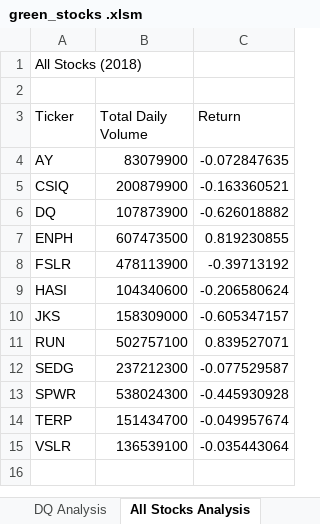
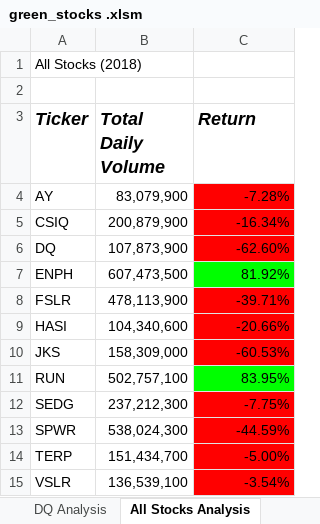
Before and after one commit to Brooks2210/stock-analysis, an Excel workbook: green_stocks .xlsm, sheet All Stocks Analysis, drawn as a sheet; values as stored, in another font and other column widths than the file's, no borders; the diff names each change by its address in the sheet, - before the commit and + after, or states it on an @@ line.

Commit message:
Add files via upload

```diff
--- a/green_stocks .xlsm (sheet All Stocks Analysis)
+++ b/green_stocks .xlsm (sheet All Stocks Analysis)
@@ A3:C3 bold: off → on, italic: off → on, text size: larger @@
-B4 (Total Daily Volume): 83079900
+B4 (Total Daily Volume): 83,079,900
-C4 (Return): -0.072847635
+C4 (Return): -7.28%
-C4:C6 fill: none
+C4:C6 fill: #FF0000
-B5 (Total Daily Volume): 200879900
+B5 (Total Daily Volume): 200,879,900
-C5 (Return): -0.163360521
+C5 (Return): -16.34%
-B6 (Total Daily Volume): 107873900
+B6 (Total Daily Volume): 107,873,900
-C6 (Return): -0.626018882
+C6 (Return): -62.60%
-B7 (Total Daily Volume): 607473500
+B7 (Total Daily Volume): 607,473,500
-C7 (Return): 0.819230855
+C7 (Return): 81.92%
-C7 fill: none
+C7 fill: #00FF00
-B8 (Total Daily Volume): 478113900
+B8 (Total Daily Volume): 478,113,900
-C8 (Return): -0.39713192
+C8 (Return): -39.71%
-C8:C10 fill: none
+C8:C10 fill: #FF0000
-B9 (Total Daily Volume): 104340600
+B9 (Total Daily Volume): 104,340,600
-C9 (Return): -0.206580624
+C9 (Return): -20.66%
-B10 (Total Daily Volume): 158309000
+B10 (Total Daily Volume): 158,309,000
-C10 (Return): -0.605347157
+C10 (Return): -60.53%
-B11 (Total Daily Volume): 502757100
+B11 (Total Daily Volume): 502,757,100
-C11 (Return): 0.839527071
+C11 (Return): 83.95%
-C11 fill: none
+C11 fill: #00FF00
-B12 (Total Daily Volume): 237212300
+B12 (Total Daily Volume): 237,212,300
-C12 (Return): -0.077529587
+C12 (Return): -7.75%
-C12:C15 fill: none
+C12:C15 fill: #FF0000
-B13 (Total Daily Volume): 538024300
+B13 (Total Daily Volume): 538,024,300
-C13 (Return): -0.445930928
+C13 (Return): -44.59%
-B14 (Total Daily Volume): 151434700
+B14 (Total Daily Volume): 151,434,700
-C14 (Return): -0.049957674
+C14 (Return): -5.00%
-B15 (Total Daily Volume): 136539100
+B15 (Total Daily Volume): 136,539,100
-C15 (Return): -0.035443064
+C15 (Return): -3.54%
```
